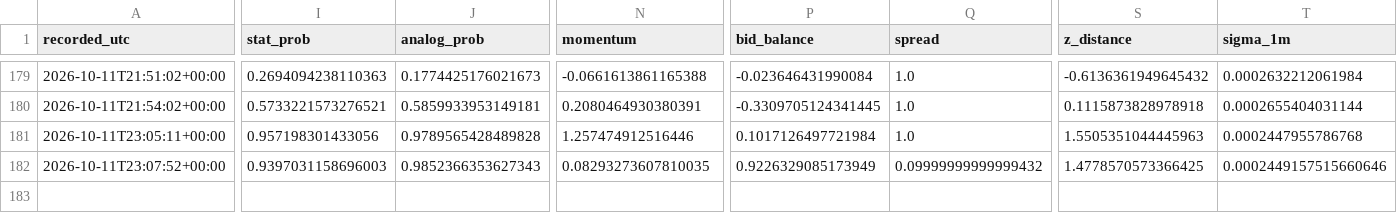
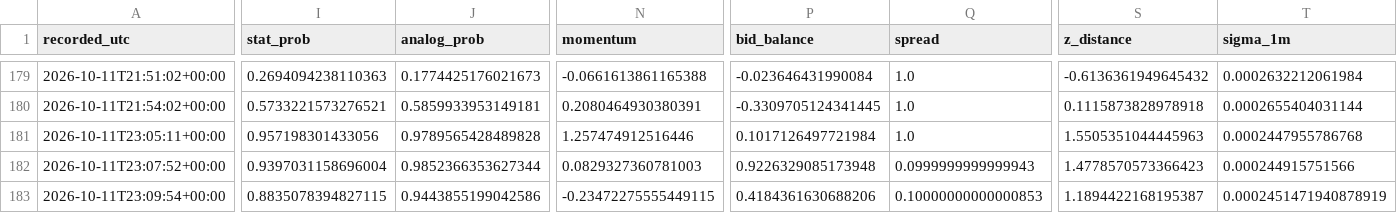
Before and after one commit to angelmoz881-collab/btc-kalshi-dashboard, a CSV file: data/btc_kalshi_learning.csv, drawn as a sheet; only a part is shown, gaps mark what is left out; rows hold the shown columns only; the diff covers the shown part only; the diff names each change by its address in the sheet, - before the commit and + after, or states it on an @@ line.

Commit message:
Update BTC Kalshi adaptive learning history

```diff
--- a/data/btc_kalshi_learning.csv
+++ b/data/btc_kalshi_learning.csv
-I182 (stat_prob): 0.9397031158696003
+I182 (stat_prob): 0.9397031158696004
-J182 (analog_prob): 0.9852366353627343
+J182 (analog_prob): 0.9852366353627344
-N182 (momentum): 0.08293273607810035
+N182 (momentum): 0.0829327360781003
-P182 (bid_balance): 0.9226329085173949
+P182 (bid_balance): 0.9226329085173948
-Q182 (spread): 0.09999999999999432
+Q182 (spread): 0.0999999999999943
-S182 (z_distance): 1.4778570573366425
+S182 (z_distance): 1.4778570573366423
-T182 (sigma_1m): 0.0002449157515660646
+T182 (sigma_1m): 0.000244915751566
+row 183: 2026-10-11T23:09:54+00:00 | 0.8835078394827115 | 0.9443855199042586 | -0.23472275555449115 | 0.4184361630688206 | 0.10000000000000853 | 1.1894422168195387 | 0.0002451471940878919
```
Also changed, not shown: 1 edited cell elsewhere in this file.
